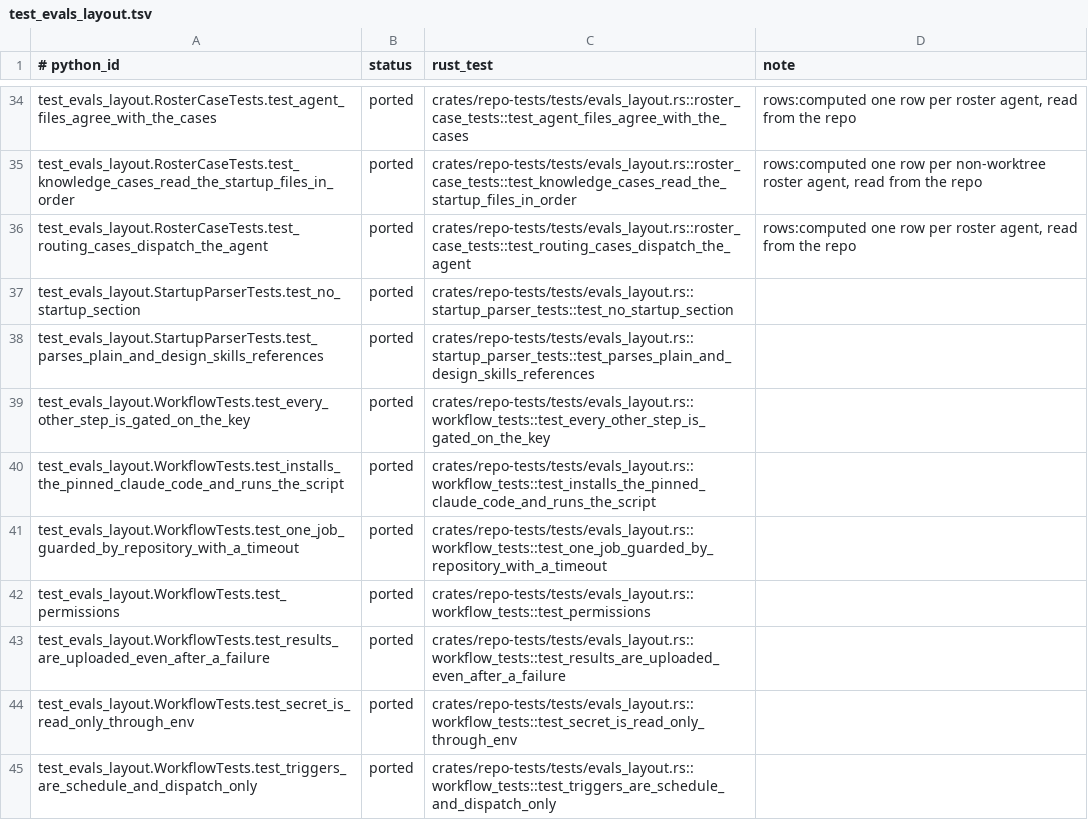
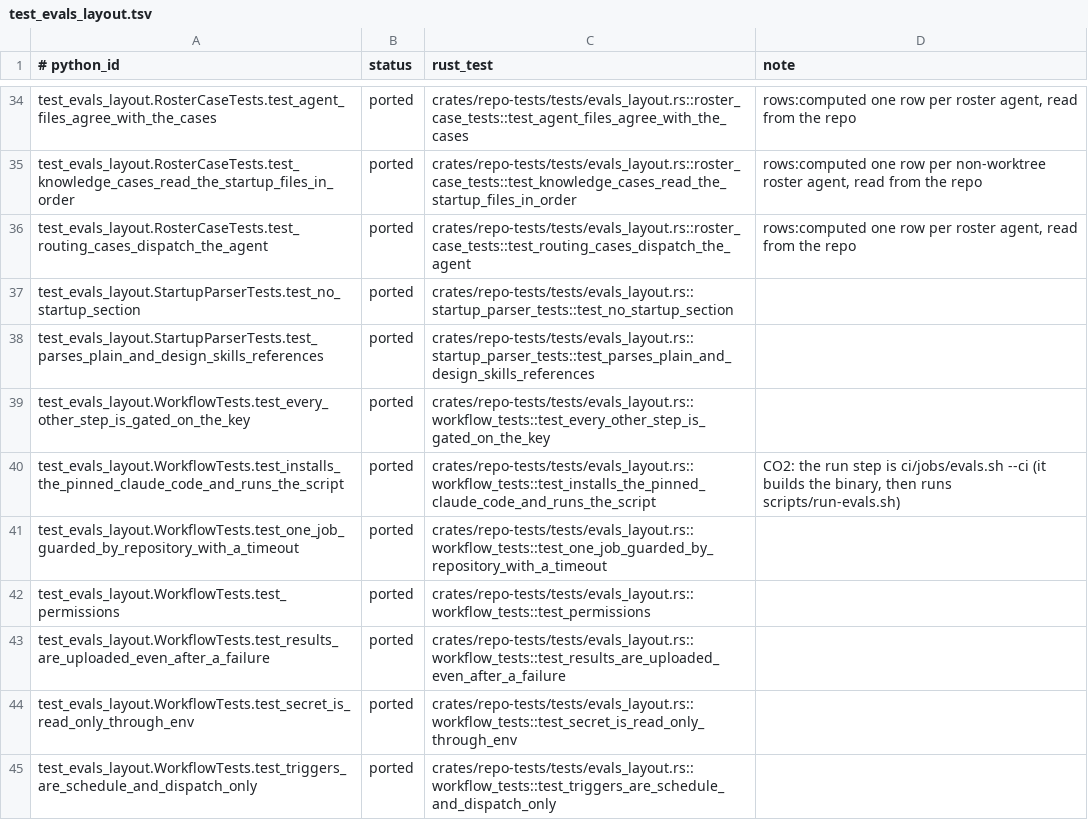
Before and after one commit to rbonweb/anthology, a TSV file: port/ledger/test_evals_layout.tsv, drawn as a sheet; only a part is shown, gaps mark what is left out.

```diff
--- a/port/ledger/test_evals_layout.tsv
+++ b/port/ledger/test_evals_layout.tsv
@@ -39,3 +39,3 @@ test_evals_layout.StartupParserTests.test_parses_plain_and_design_skills_referen
 test_evals_layout.WorkflowTests.test_every_other_step_is_gated_on_the_key	ported	crates/repo-tests/tests/evals_layout.rs::workflow_tests::test_every_other_step_is_gated_on_the_key
-test_evals_layout.WorkflowTests.test_installs_the_pinned_claude_code_and_runs_the_script	ported	crates/repo-tests/tests/evals_layout.rs::workflow_tests::test_installs_the_pinned_claude_code_and_runs_the_script
+test_evals_layout.WorkflowTests.test_installs_the_pinned_claude_code_and_runs_the_script	ported	crates/repo-tests/tests/evals_layout.rs::workflow_tests::test_installs_the_pinned_claude_code_and_runs_the_script	CO2: the run step is ci/jobs/evals.sh --ci (it builds the binary, then runs scripts/run-evals.sh)
 test_evals_layout.WorkflowTests.test_one_job_guarded_by_repository_with_a_timeout	ported	crates/repo-tests/tests/evals_layout.rs::workflow_tests::test_one_job_guarded_by_repository_with_a_timeout
```
Also changed, not shown: port/ledger/test_ci.tsv, 7 other files.
